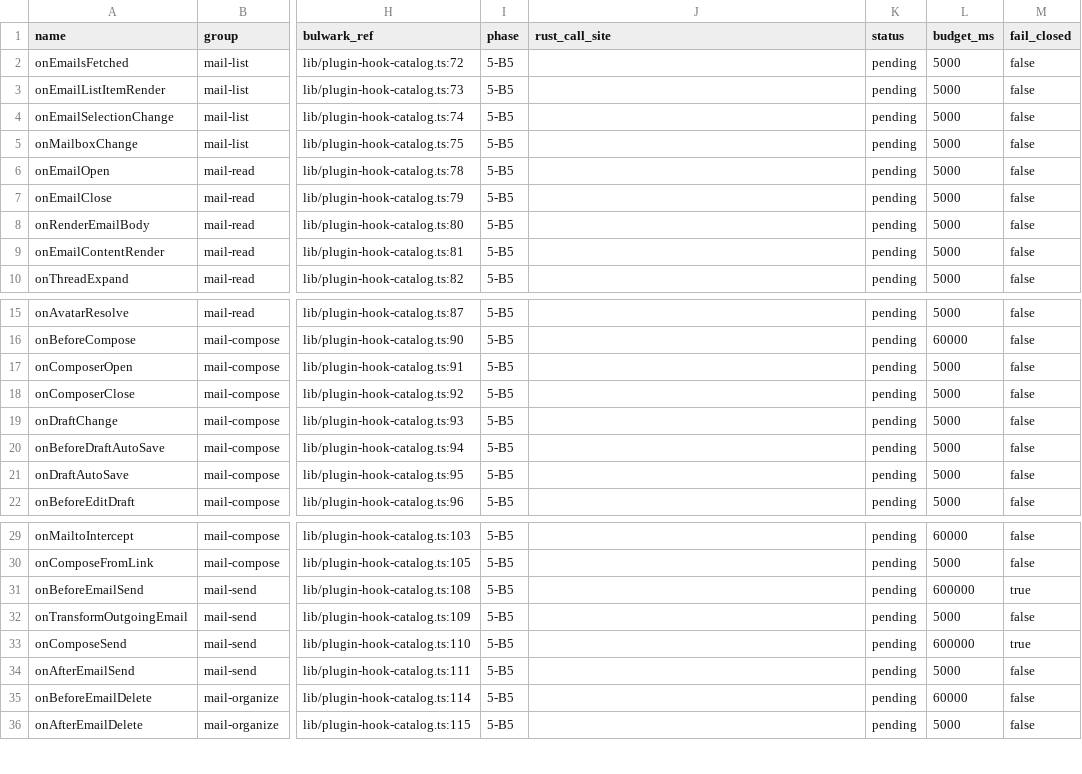
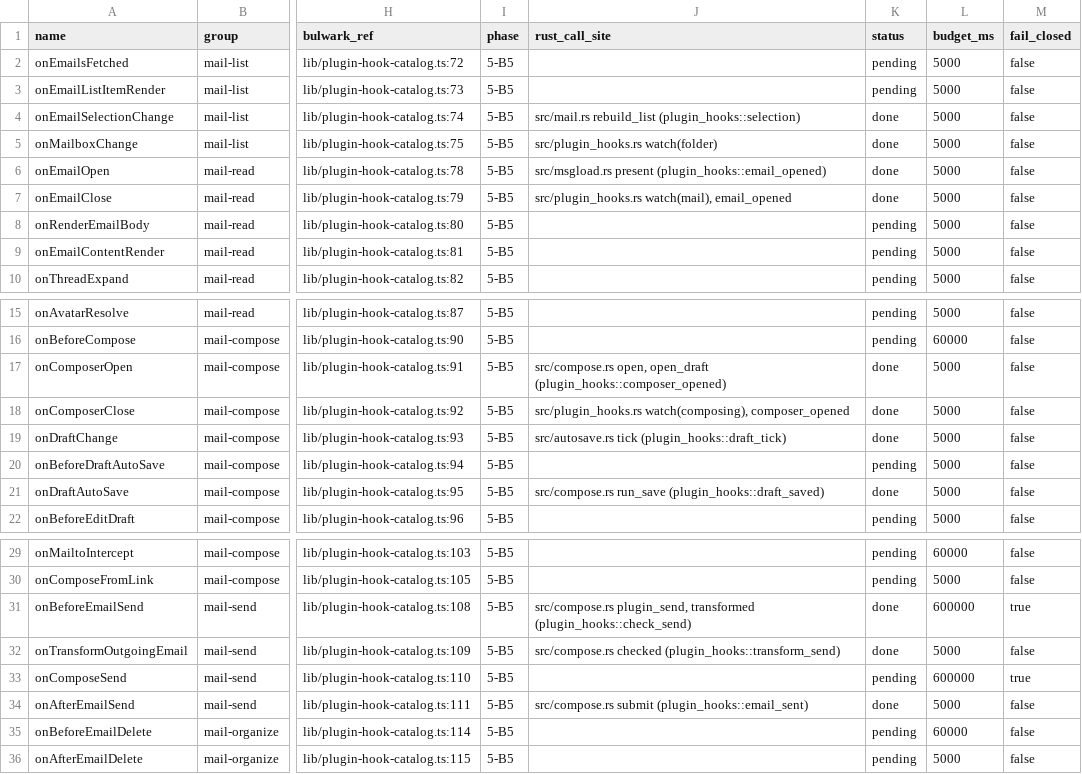
Before and after one commit to Kaan88/barbican, a CSV file: spec/plugins/hooks.csv, drawn as a sheet; only a part is shown, gaps mark what is left out; the diff names each change by its address in the sheet, - before the commit and + after, or states it on an @@ line.

```diff
--- a/spec/plugins/hooks.csv
+++ b/spec/plugins/hooks.csv
-J4 (rust_call_site): (empty)
+J4 (rust_call_site): src/mail.rs rebuild_list (plugin_hooks::selection)
-K4:K7 (status): pending
+K4:K7 (status): done
-J5 (rust_call_site): (empty)
+J5 (rust_call_site): src/plugin_hooks.rs watch(folder)
-J6 (rust_call_site): (empty)
+J6 (rust_call_site): src/msgload.rs present (plugin_hooks::email_opened)
-J7 (rust_call_site): (empty)
+J7 (rust_call_site): src/plugin_hooks.rs watch(mail), email_opened
-J17 (rust_call_site): (empty)
+J17 (rust_call_site): src/compose.rs open, open_draft (plugin_hooks::composer_opened)
-K17:K19 (status): pending
+K17:K19 (status): done
-J18 (rust_call_site): (empty)
+J18 (rust_call_site): src/plugin_hooks.rs watch(composing), composer_opened
-J19 (rust_call_site): (empty)
+J19 (rust_call_site): src/autosave.rs tick (plugin_hooks::draft_tick)
-J21 (rust_call_site): (empty)
+J21 (rust_call_site): src/compose.rs run_save (plugin_hooks::draft_saved)
-K21 (status): pending
+K21 (status): done
-J31 (rust_call_site): (empty)
+J31 (rust_call_site): src/compose.rs plugin_send, transformed (plugin_hooks::check_send)
-K31:K32 (status): pending
+K31:K32 (status): done
-J32 (rust_call_site): (empty)
+J32 (rust_call_site): src/compose.rs checked (plugin_hooks::transform_send)
-J34 (rust_call_site): (empty)
+J34 (rust_call_site): src/compose.rs submit (plugin_hooks::email_sent)
-K34 (status): pending
+K34 (status): done
```
Also changed, not shown: 12 other files.
